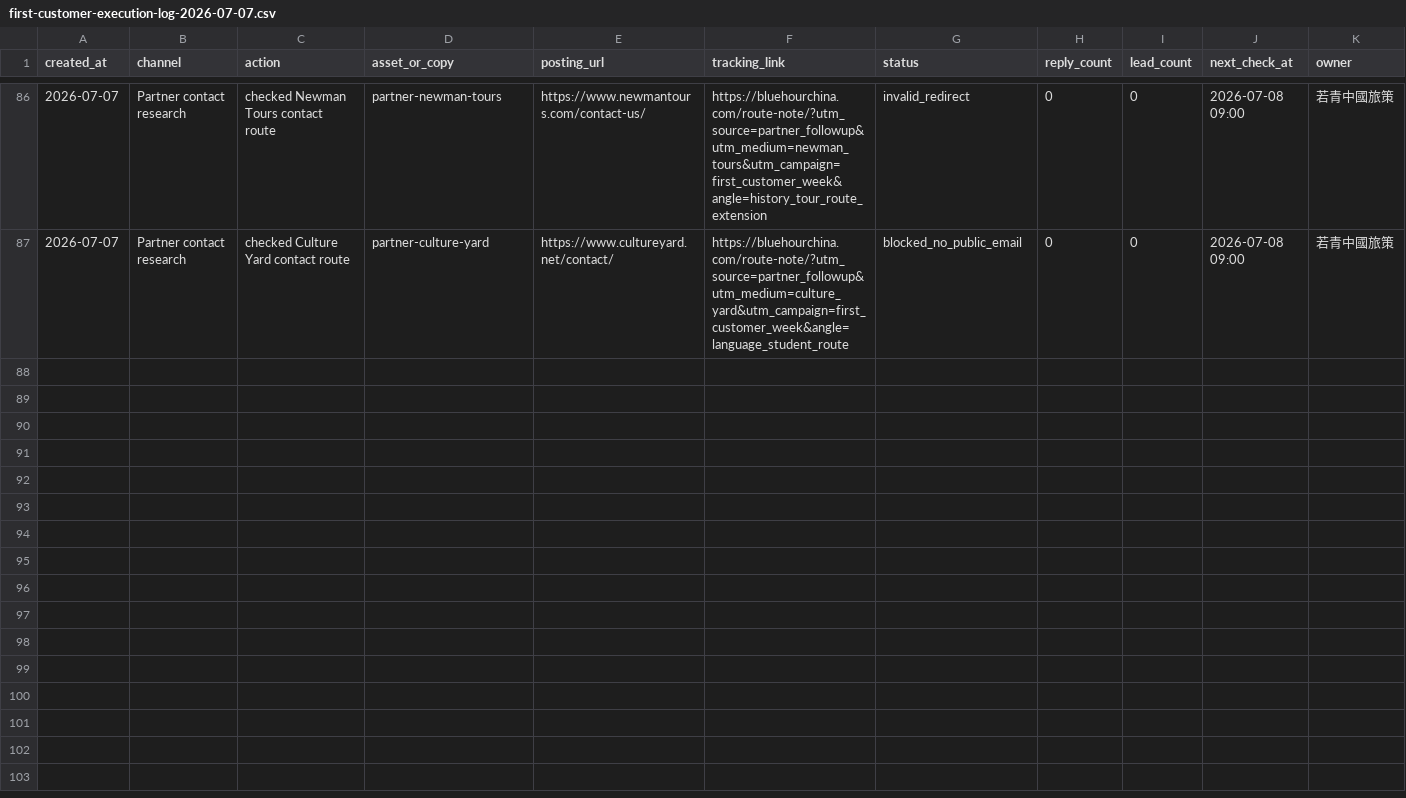
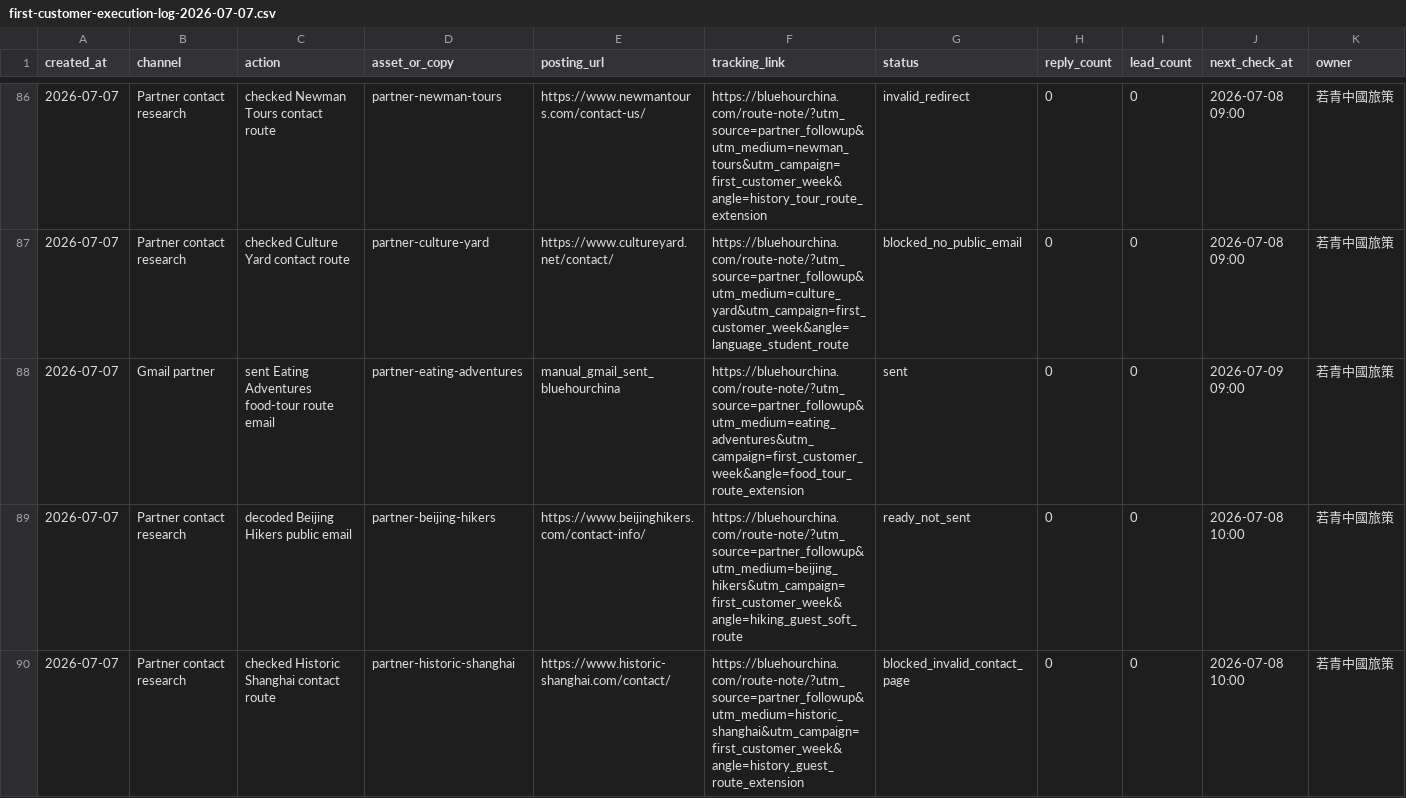
Before and after one commit to bluehourchina/bluehourchina.com, a CSV file: ops/first-customer-execution-log-2026-07-07.csv, drawn as a sheet; only a part is shown, gaps mark what is left out; rows hold the shown columns only; the diff covers the shown part only; the diff names each change by its address in the sheet, - before the commit and + after, or states it on an @@ line.

Commit message:
Log food tour partner outreach

```diff
--- a/ops/first-customer-execution-log-2026-07-07.csv
+++ b/ops/first-customer-execution-log-2026-07-07.csv
+row 88: 2026-07-07 | Gmail partner | sent Eating Adventures food-tour route email | partner-eating-adventures | manual_gmail_sent_bluehourchina | https://bluehourchina.com/route-note/?utm_source=partner_followup&utm_medium=eating_adventures&utm_campaign=first_customer_week&angle=food_tour_route_extension | sent | 0 | 0 | 2026-07-09 09:00 | 若青中國旅策
+row 89: 2026-07-07 | Partner contact research | decoded Beijing Hikers public email | partner-beijing-hikers | https://www.beijinghikers.com/contact-info/ | https://bluehourchina.com/route-note/?utm_source=partner_followup&utm_medium=beijing_hikers&utm_campaign=first_customer_week&angle=hiking_guest_soft_route | ready_not_sent | 0 | 0 | 2026-07-08 10:00 | 若青中國旅策
+row 90: 2026-07-07 | Partner contact research | checked Historic Shanghai contact route | partner-historic-shanghai | https://www.historic-shanghai.com/contact/ | https://bluehourchina.com/route-note/?utm_source=partner_followup&utm_medium=historic_shanghai&utm_campaign=first_customer_week&angle=history_guest_route_extension | blocked_invalid_contact_page | 0 | 0 | 2026-07-08 10:00 | 若青中國旅策
```
Also changed, not shown: 2 added rows elsewhere in this file, ops/first-customer-followup-tracker-2026-07-07.csv, 1 other file.
